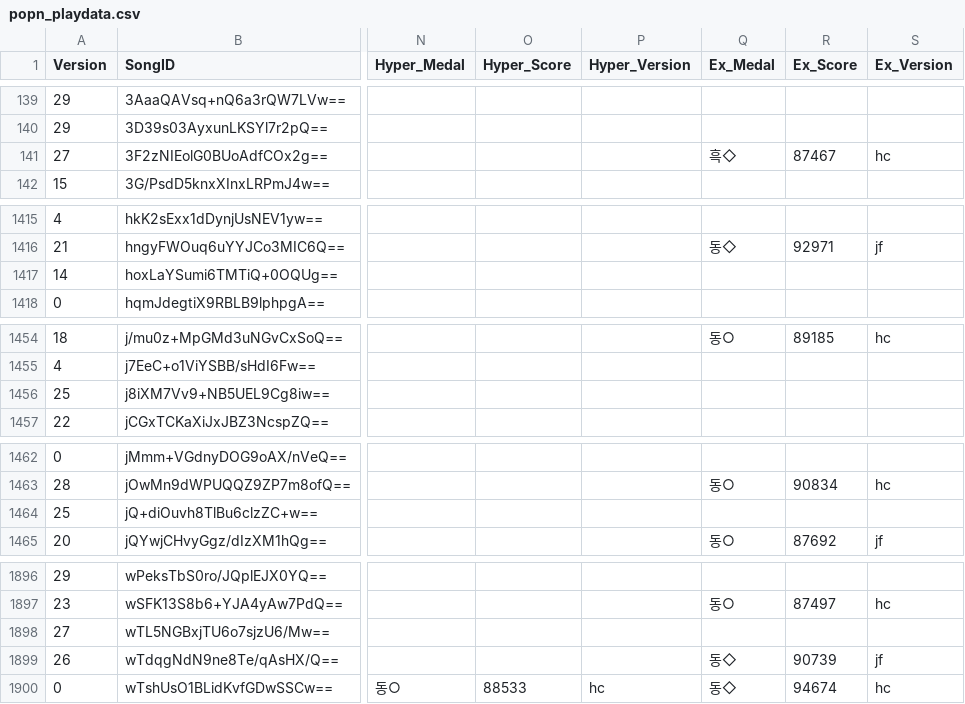
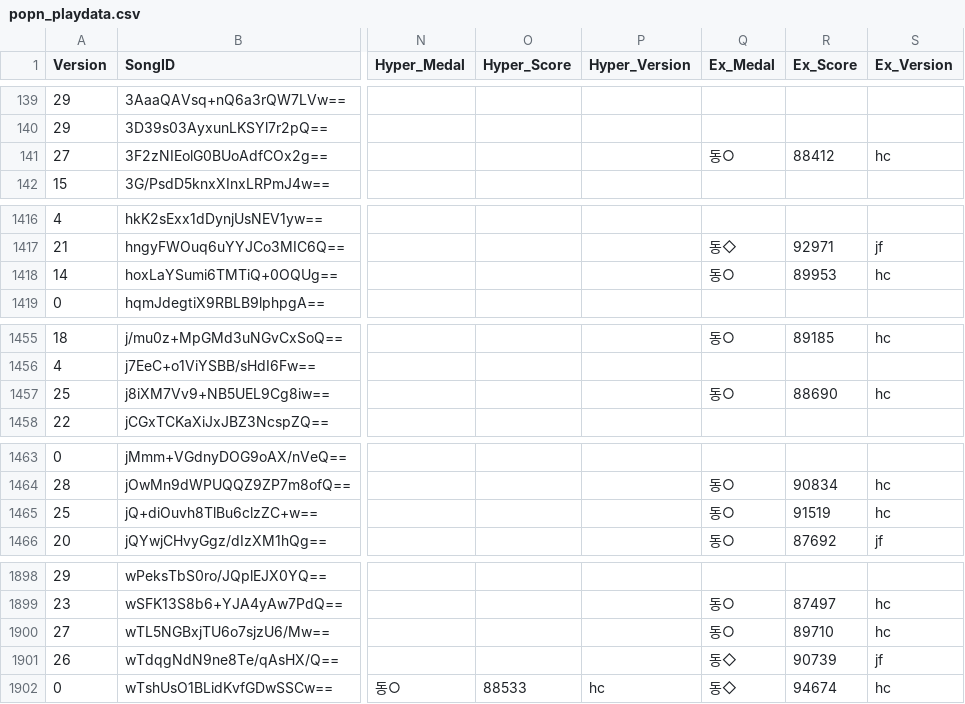
Before and after one commit to betapa/popn_total, a CSV file: popn_score_scraper/popn_playdata.csv, drawn as a sheet; only a part is shown, gaps mark what is left out; addresses are those after the commit; the diff covers the shown part only; the diff names each change by its address in the sheet, - before the commit and + after, or states it on an @@ line.

```diff
--- a/popn_score_scraper/popn_playdata.csv
+++ b/popn_score_scraper/popn_playdata.csv
-Q141 (Ex_Medal): 흑◇
+Q141 (Ex_Medal): 동○
-R141 (Ex_Score): 87467
+R141 (Ex_Score): 88412
-Q1418 (Ex_Medal): (empty)
+Q1418 (Ex_Medal): 동○
-R1418 (Ex_Score): (empty)
+R1418 (Ex_Score): 89953
-S1418 (Ex_Version): (empty)
+S1418 (Ex_Version): hc
-Q1457 (Ex_Medal): (empty)
+Q1457 (Ex_Medal): 동○
-R1457 (Ex_Score): (empty)
+R1457 (Ex_Score): 88690
-S1457 (Ex_Version): (empty)
+S1457 (Ex_Version): hc
-Q1465 (Ex_Medal): (empty)
+Q1465 (Ex_Medal): 동○
-R1465 (Ex_Score): (empty)
+R1465 (Ex_Score): 91519
-S1465 (Ex_Version): (empty)
+S1465 (Ex_Version): hc
-Q1900 (Ex_Medal): (empty)
+Q1900 (Ex_Medal): 동○
-R1900 (Ex_Score): (empty)
+R1900 (Ex_Score): 89710
-S1900 (Ex_Version): (empty)
+S1900 (Ex_Version): hc
```
Also changed, not shown: 2 added rows and 32 edited cells elsewhere in this file.
